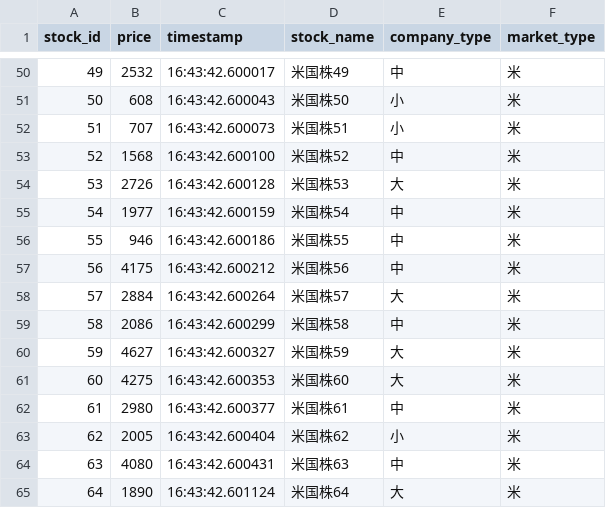
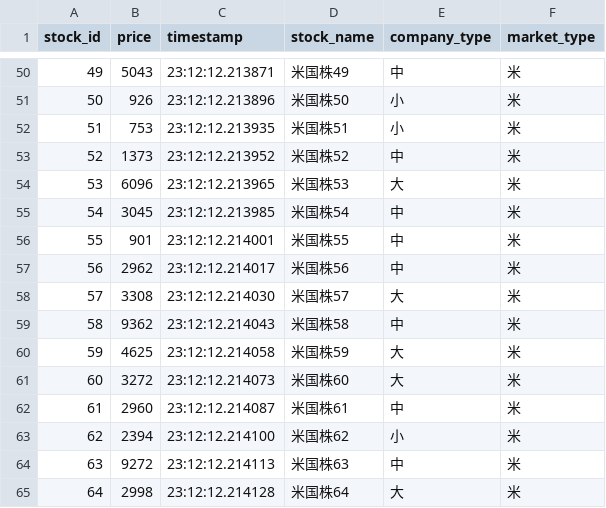
Before and after one commit to Vigener/RealTime-Data, a CSV file: work-06/server-app/target/classes/initial_price_data.csv, drawn as a sheet; only a part is shown, gaps mark what is left out; the diff covers the shown part only.

```diff
--- a/work-06/server-app/target/classes/initial_price_data.csv
+++ b/work-06/server-app/target/classes/initial_price_data.csv
@@ -50,16 +50,16 @@ stock_id,price,timestamp,stock_name,company_type,market_type
-49,2532,16:43:42.600017,米国株49,中,米
-50,608,16:43:42.600043,米国株50,小,米
-51,707,16:43:42.600073,米国株51,小,米
-52,1568,16:43:42.600100,米国株52,中,米
-53,2726,16:43:42.600128,米国株53,大,米
-54,1977,16:43:42.600159,米国株54,中,米
-55,946,16:43:42.600186,米国株55,中,米
-56,4175,16:43:42.600212,米国株56,中,米
-57,2884,16:43:42.600264,米国株57,大,米
-58,2086,16:43:42.600299,米国株58,中,米
-59,4627,16:43:42.600327,米国株59,大,米
-60,4275,16:43:42.600353,米国株60,大,米
-61,2980,16:43:42.600377,米国株61,中,米
-62,2005,16:43:42.600404,米国株62,小,米
-63,4080,16:43:42.600431,米国株63,中,米
-64,1890,16:43:42.601124,米国株64,大,米
+49,5043,23:12:12.213871,米国株49,中,米
+50,926,23:12:12.213896,米国株50,小,米
+51,753,23:12:12.213935,米国株51,小,米
+52,1373,23:12:12.213952,米国株52,中,米
+53,6096,23:12:12.213965,米国株53,大,米
+54,3045,23:12:12.213985,米国株54,中,米
+55,901,23:12:12.214001,米国株55,中,米
+56,2962,23:12:12.214017,米国株56,中,米
+57,3308,23:12:12.214030,米国株57,大,米
+58,9362,23:12:12.214043,米国株58,中,米
+59,4625,23:12:12.214058,米国株59,大,米
+60,3272,23:12:12.214073,米国株60,大,米
+61,2960,23:12:12.214087,米国株61,中,米
+62,2394,23:12:12.214100,米国株62,小,米
+63,9272,23:12:12.214113,米国株63,中,米
+64,2998,23:12:12.214128,米国株64,大,米
```
Also changed, not shown: 168 edited cells elsewhere in this file, work-06/server-app/src/main/resources/initial_price_data.csv, 40 other files.
